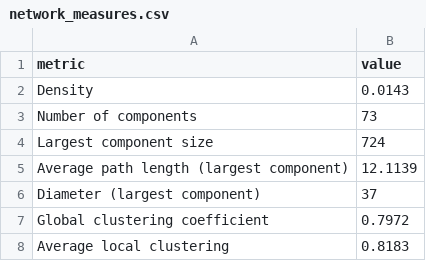
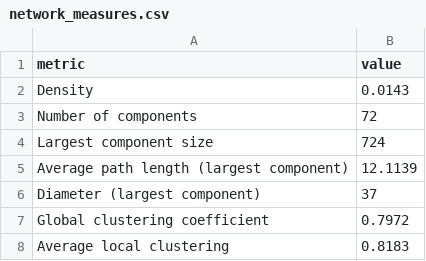
Before and after one commit to tagwesley/jan6-spatial-network, a CSV file: output/network_measures.csv, drawn as a sheet.

Commit message:
Publish the reproduced anonymous network results

```diff
--- a/output/network_measures.csv
+++ b/output/network_measures.csv
@@ -2,3 +2,3 @@
 "Density",0.0143
-"Number of components",73
+"Number of components",72
 "Largest component size",724
```
Also changed, not shown: 3 other files.
